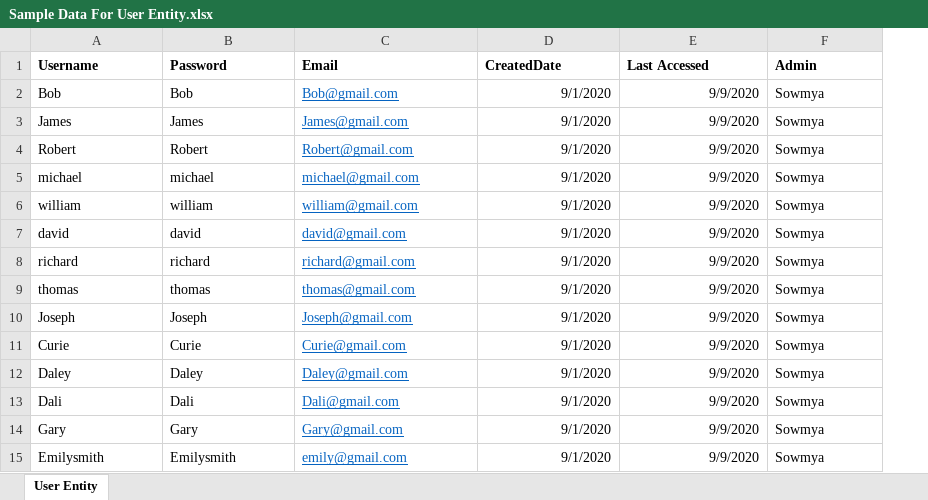
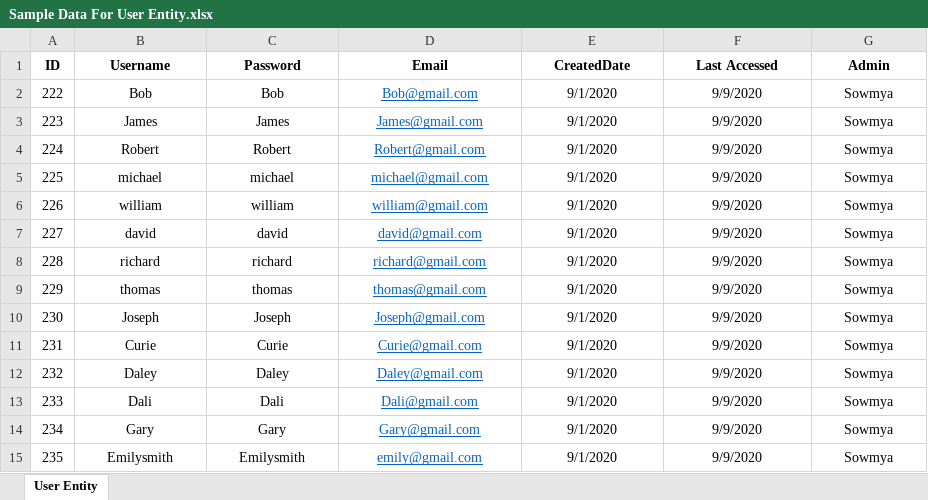
Before and after one commit to annie0sc/gdp-happy-health, an Excel workbook: Design Data/Sample Data/Excel Files/Sample Data For User Entity.xlsx, sheet User Entity, drawn as a sheet; values as stored, in another font and other column widths than the file's, no borders; addresses are those after the commit; the diff names each change by its address in the sheet, - before the commit and + after, or states it on an @@ line.

Commit message:
Updated User ID

```diff
--- a/Design Data/Sample Data/Excel Files/Sample Data For User Entity.xlsx (sheet User Entity)
+++ b/Design Data/Sample Data/Excel Files/Sample Data For User Entity.xlsx (sheet User Entity)
+column A (ID), rows 2-15: 222 | 223 | 224 | 225 | 226 | 227 | 228 | 229 | 230 | 231 | 232 | 233 | 234 | 235
-B1:G1 alignment: left
+B1:G1 alignment: center
-B2:D15 alignment: left
+B2:D15 alignment: center
-E2:F15 alignment: right
+E2:F15 alignment: center
-G2:G15 alignment: left
+G2:G15 alignment: center
```
